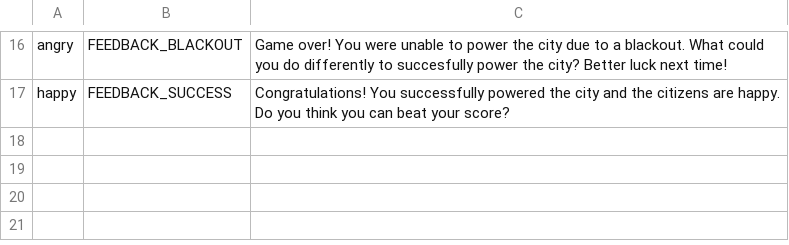
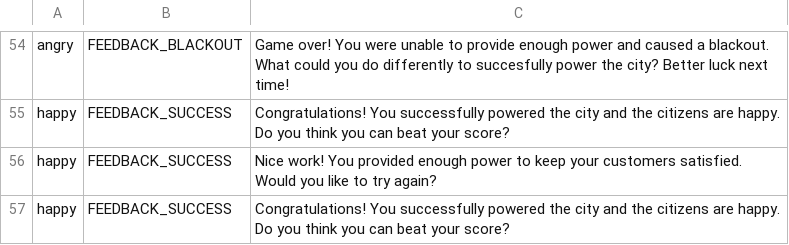
Before and after one commit to scimusmn/gts-energy-distribution, a CSV file: src/data/message-center.csv, drawn as a sheet; only a part is shown, gaps mark what is left out; addresses are those after the commit; the diff covers the shown part only; the diff names each change by its address in the sheet, - before the commit and + after, or states it on an @@ line.

```diff
--- a/src/data/message-center.csv
+++ b/src/data/message-center.csv
-C54: …unable to power the city due to a blackout.…
+C54: …unable to provide enough power and caused a blackout.…
+row 55: happy | FEEDBACK_SUCCESS | Congratulations! You successfully powered the city and the citizens are happy. Do you think you can beat your score?
+row 56: happy | FEEDBACK_SUCCESS | Nice work! You provided enough power to keep your customers satisfied. Would you like to try again?
```
Also changed, not shown: 38 added rows and 6 edited cells elsewhere in this file, 8 other files.
